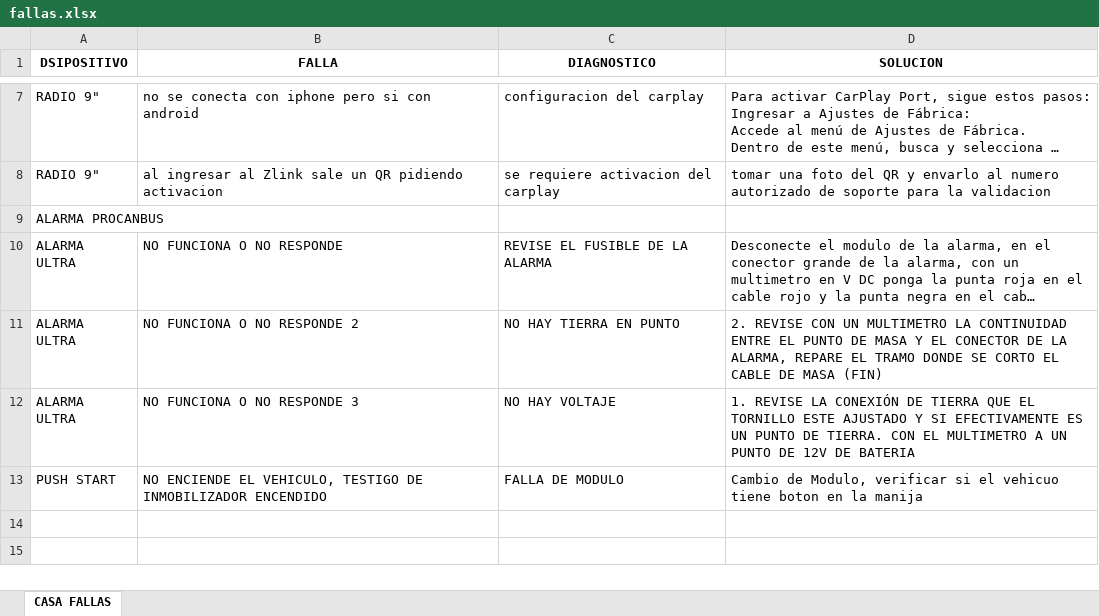
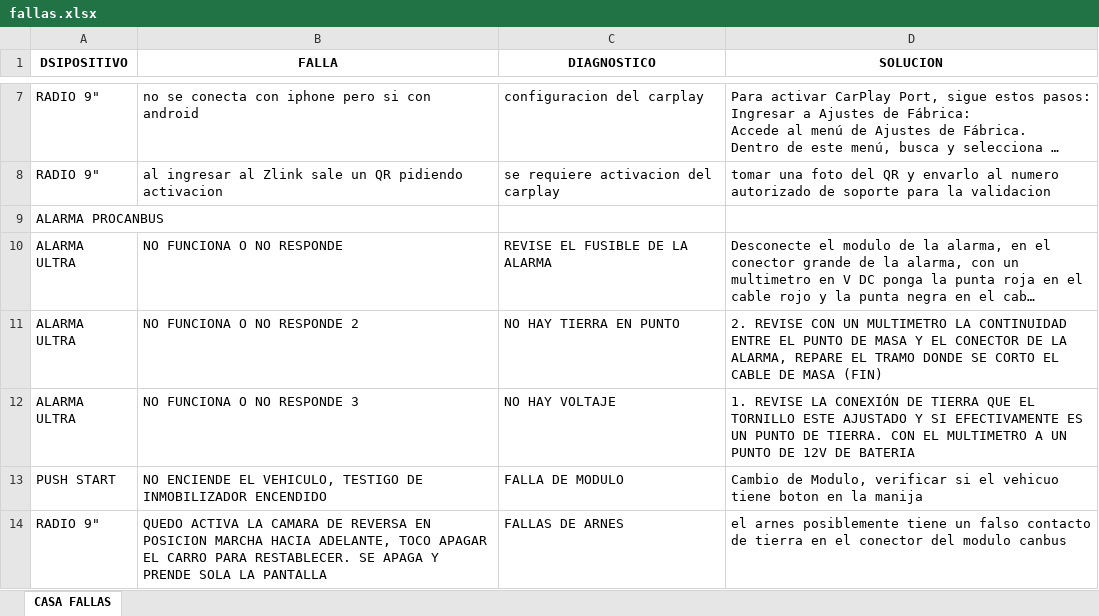
Before and after one commit to zurCaleD-tap/CasaFallas, an Excel workbook: public/fallas.xlsx, sheet CASA FALLAS, drawn as a sheet; only a part is shown, gaps mark what is left out; long unchanged cells end in …; values as stored, in another font and other column widths than the file's, no borders; the diff names each change by its address in the sheet, - before the commit and + after, or states it on an @@ line.

Commit message:
Update fallas.xlsx

```diff
--- a/public/fallas.xlsx (sheet CASA FALLAS)
+++ b/public/fallas.xlsx (sheet CASA FALLAS)
+row 14: RADIO 9" | QUEDO ACTIVA LA CAMARA DE REVERSA EN POSICION MARCHA HACIA ADELANTE, TOCO APAGAR EL CARRO PARA RESTABLECER. SE APAGA Y PRENDE SOLA LA PANTALLA | FALLAS DE ARNES | el arnes posiblemente tiene un falso contacto de tierra en el conector del modulo canbus
```
